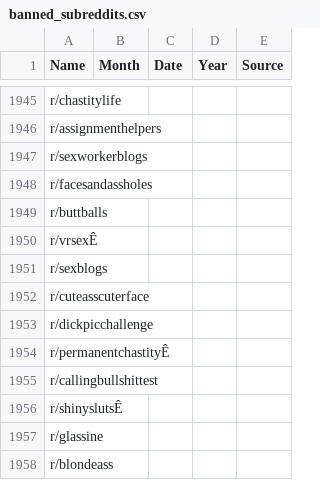
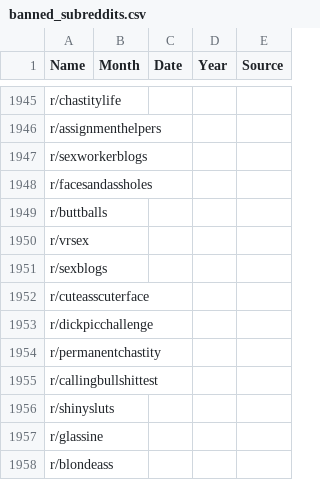
Before and after one commit to seankdecker/cs224w-final-proj, a CSV file: baseline_graph/banned_subreddits.csv, drawn as a sheet; only a part is shown, gaps mark what is left out; the diff names each change by its address in the sheet, - before the commit and + after, or states it on an @@ line.

```diff
--- a/baseline_graph/banned_subreddits.csv
+++ b/baseline_graph/banned_subreddits.csv
-A1950 (Name): r/vrsexÊ
+A1950 (Name): r/vrsex
-A1954 (Name): r/permanentchastityÊ
+A1954 (Name): r/permanentchastity
-A1956 (Name): r/shinyslutsÊ
+A1956 (Name): r/shinysluts
```
Also changed, not shown: 1 other file.
